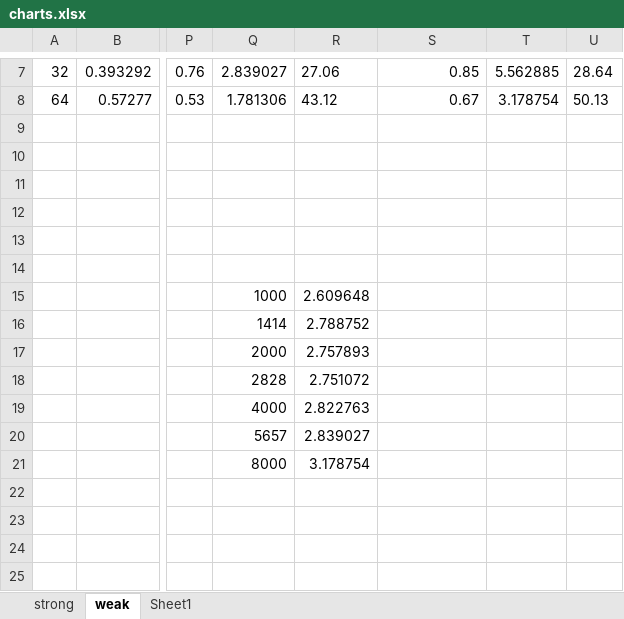
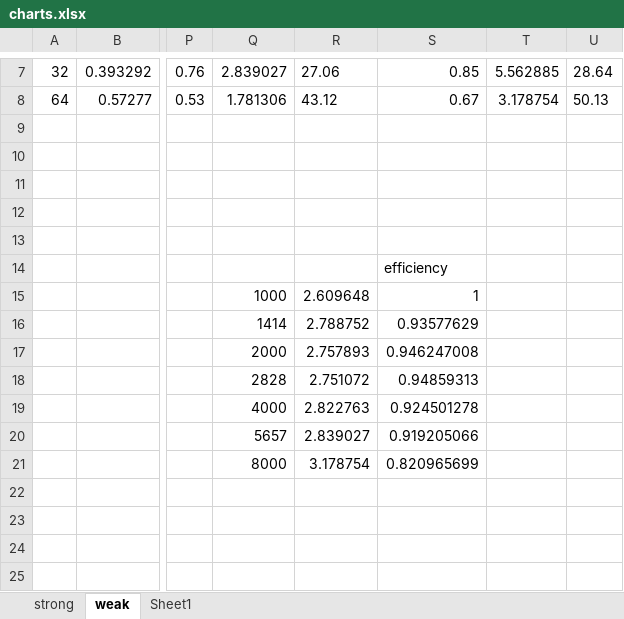
Before and after one commit to jlroo/High-Performance-Computing, an Excel workbook: projects/02-openMP/01-report/imgs/charts.xlsx, sheet weak, drawn as a sheet; only a part is shown, gaps mark what is left out; values as stored, in another font and other column widths than the file's, no borders; charts and pictures not drawn; the diff names each change by its address in the sheet, - before the commit and + after, or states it on an @@ line.

```diff
--- a/projects/02-openMP/01-report/imgs/charts.xlsx (sheet weak)
+++ b/projects/02-openMP/01-report/imgs/charts.xlsx (sheet weak)
-S14: (empty)
+S14: efficiency
-S15: (empty)
+S15: 1
-S16: (empty)
+S16: 0.93577629
-S17: (empty)
+S17: 0.946247008
-S18: (empty)
+S18: 0.94859313
-S19: (empty)
+S19: 0.924501278
-S20: (empty)
+S20: 0.919205066
-S21: (empty)
+S21: 0.820965699
```
Also changed, not shown: charts or pictures, 22 other files.
